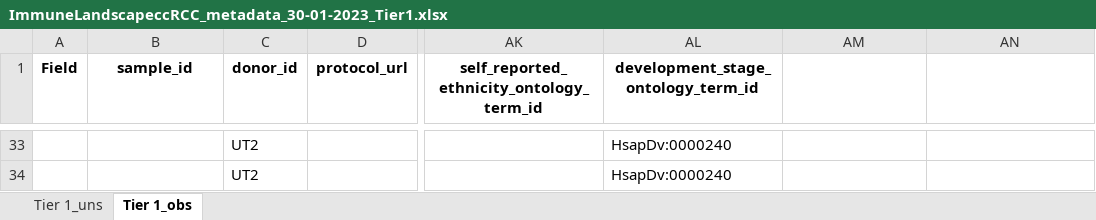
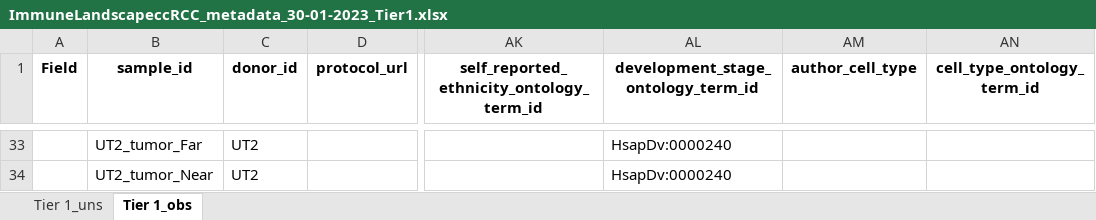
Before and after one commit to arschat/dcp_to_tier1, an Excel workbook: tier1_output/ImmuneLandscapeccRCC_metadata_30-01-2023_Tier1.xlsx, sheet Tier 1_obs, drawn as a sheet; only a part is shown, gaps mark what is left out; values as stored, in another font and other column widths than the file's, no borders; the diff covers the shown part only; the diff names each change by its address in the sheet, - before the commit and + after, or states it on an @@ line.

Commit message:
Populate tier1 fields not filled in export spreadsheet

```diff
--- a/tier1_output/ImmuneLandscapeccRCC_metadata_30-01-2023_Tier1.xlsx (sheet Tier 1_obs)
+++ b/tier1_output/ImmuneLandscapeccRCC_metadata_30-01-2023_Tier1.xlsx (sheet Tier 1_obs)
-AM1: (empty)
+AM1: author_cell_type
-AN1: (empty)
+AN1: cell_type_ontology_term_id
-B33 (sample_id): (empty)
+B33 (sample_id): UT2_tumor_Far
-B34 (sample_id): (empty)
+B34 (sample_id): UT2_tumor_Near
```
Also changed, not shown: 27 edited cells elsewhere in this sheet, 3 other files.
